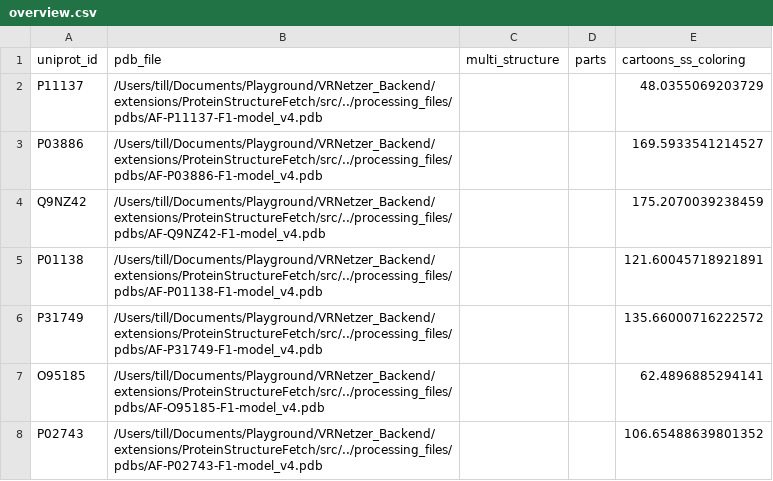
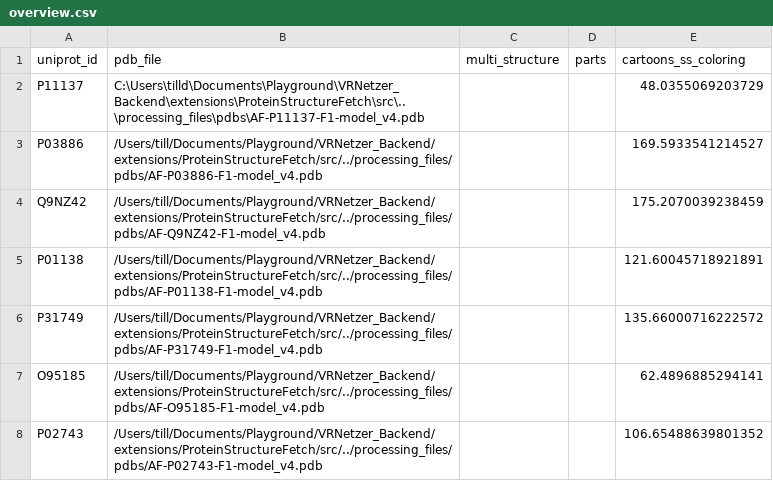
Before and after one commit to ObT1337/ObT1337-VRNetzer_Backend_THESIS-, a CSV file: static/csv/overview.csv, drawn as a sheet; only a part is shown.

```diff
--- a/static/csv/overview.csv
+++ b/static/csv/overview.csv
@@ -1,3 +1,3 @@
 uniprot_id,pdb_file,multi_structure,parts,cartoons_ss_coloring
-P11137,/Users/till/Documents/Playground/VRNetzer_Backend/extensions/ProteinStructureFetch/src/../processing_files/pdbs/AF-P11137-F1-model_v4.pdb,,,48.0355069203729
+P11137,C:\Users\tilld\Documents\Playground\VRNetzer_Backend\extensions\ProteinStructureFetch\src\..\processing_files\pdbs\AF-P11137-F1-model_v4.pdb,,,48.0355069203729
 P03886,/Users/till/Documents/Playground/VRNetzer_Backend/extensions/ProteinStructureFetch/src/../processing_files/pdbs/AF-P03886-F1-model_v4.pdb,,,169.5933541214527
```
Also changed, not shown: 4 other files.
